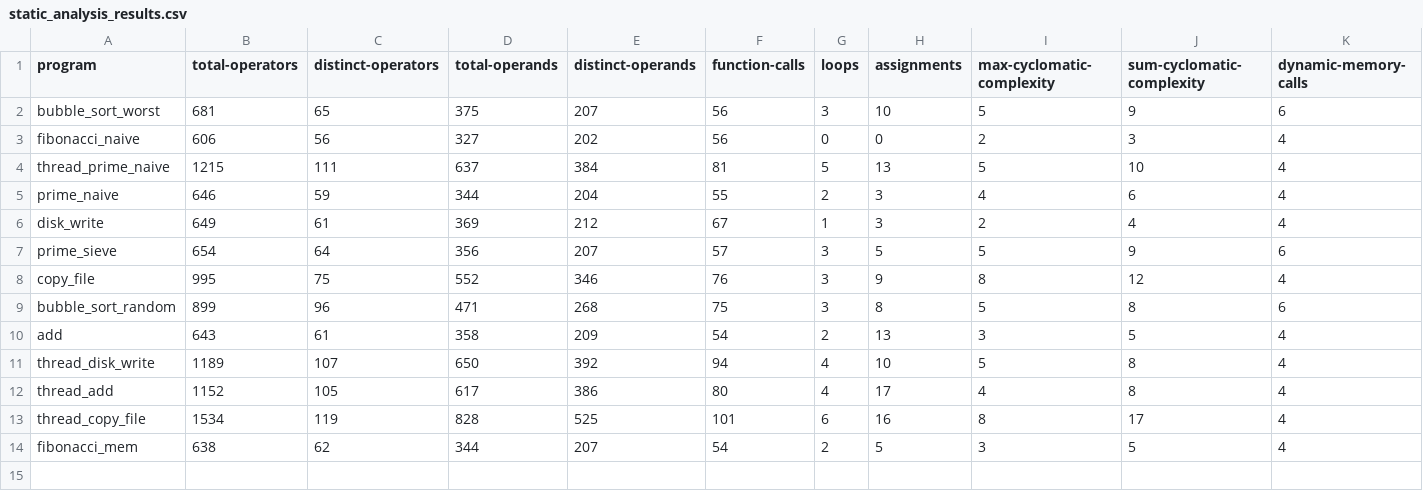
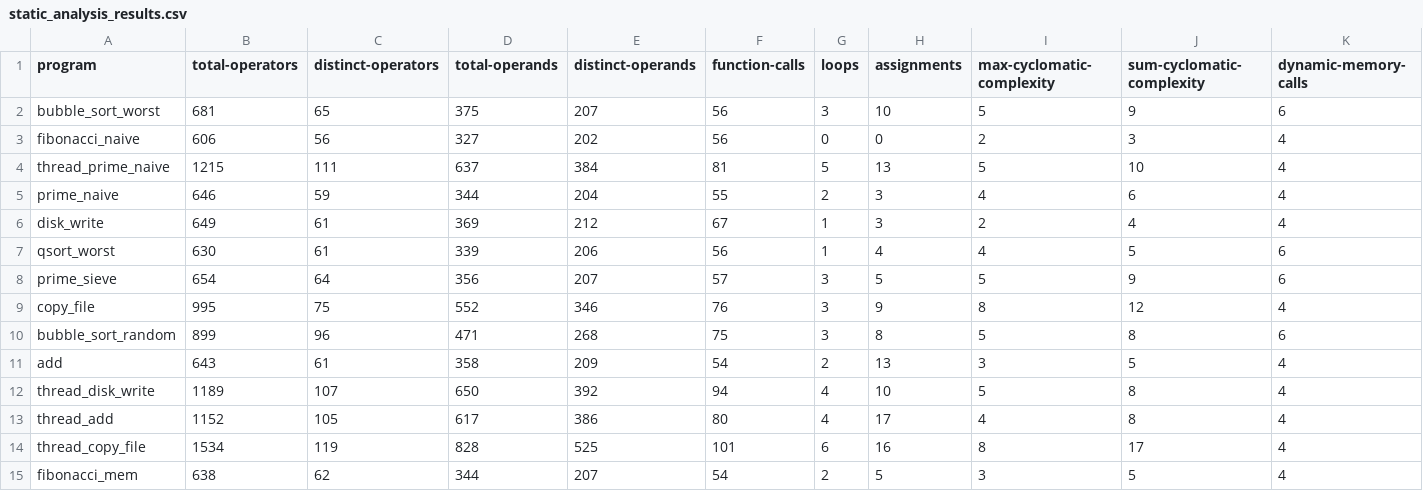
Before and after one commit to philipLutz/capstone-project, a CSV file: src/static_analysis_results.csv, drawn as a sheet; only a part is shown; rows hold the shown columns only; the diff names each change by its address in the sheet, - before the commit and + after, or states it on an @@ line.

```diff
--- a/src/static_analysis_results.csv
+++ b/src/static_analysis_results.csv
+row 7: qsort_worst | 630 | 61 | 339 | 206 | 56 | 1 | 4 | 4 | 5 | 6
```
Also changed, not shown: src/program_performance_results.csv, src/program_scores.csv, 3 other files.
